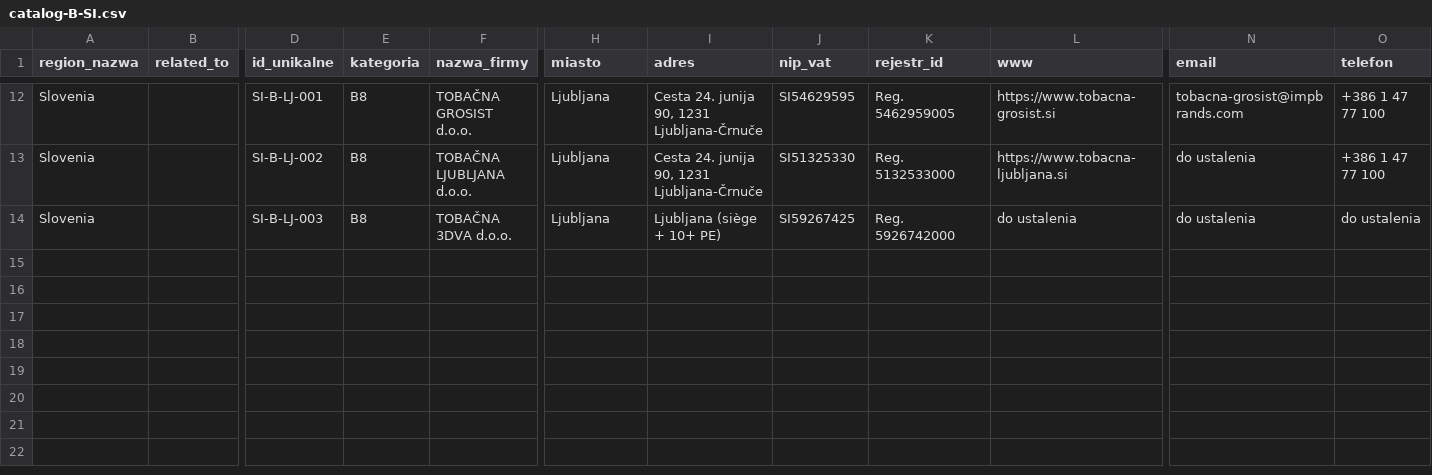
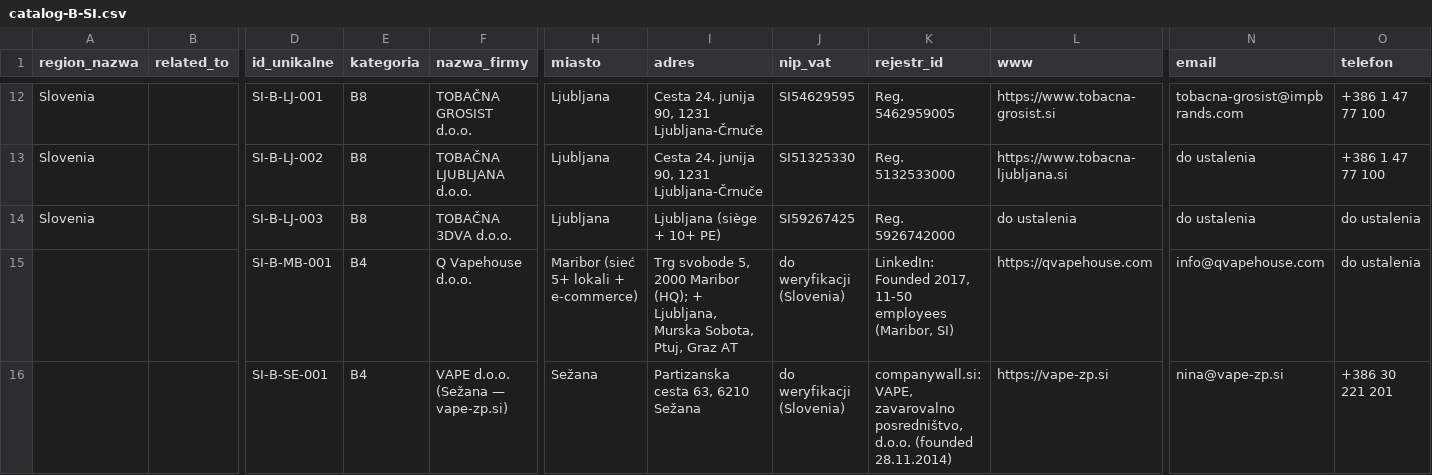
Before and after one commit to ng-net/billszuka, a CSV file: data/Słowenia/catalog-B-SI.csv, drawn as a sheet; only a part is shown, gaps mark what is left out; rows hold the shown columns only; the diff names each change by its address in the sheet, - before the commit and + after, or states it on an @@ line.

Commit message:
Gentle search SI 2026-08-12 — 2 vape leads (Q Vapehouse, VAPE d.o.o.)
🇸🇮 2 nowe leads (B4 vape category):

1. SI-B-MB-001 Q Vapehouse d.o.o. (Maribor)
   - 11-50 pracowników, founded 2017
   - Sieć 5+ sklepów (Maribor HQ, +Ljubljana, Murska Sobota, Ptuj, Graz AT)
   - E-commerce qvapehouse.com (qvapehouse.si archived 2024)
   - Cross-sell: akcesoria RYO w sklepach vape

2. SI-B-SE-001 VAPE d.o.o. (Sežana)
   - Nina Gašperšič (direktor + lastnik)
   - nina@vape-zp.si, +386 30 221 201
   - Partizanska cesta 63, 6210 Sežana
   - Founded 28.11.2014, vape specialist

SI: 13 → 15 firms, schema 36 cols preserved.
gentle_search_cron run #4/5

```diff
--- a/data/Słowenia/catalog-B-SI.csv
+++ b/data/Słowenia/catalog-B-SI.csv
+row 15:  |  | SI-B-MB-001 | B4 | Q Vapehouse d.o.o. | Maribor (sieć 5+ lokali + e-commerce) | Trg svobode 5, 2000 Maribor (HQ); + Ljubljana, Murska Sobota, Ptuj, Graz AT | do weryfikacji (Slovenia) | LinkedIn: Founded 2017, 11-50 employees (Maribor, SI) | https://qvapehouse.com | info@qvapehouse.com | do ustalenia
+row 16:  |  | SI-B-SE-001 | B4 | VAPE d.o.o. (Sežana — vape-zp.si) | Sežana | Partizanska cesta 63, 6210 Sežana | do weryfikacji (Slovenia) | companywall.si: VAPE, zavarovalno posredništvo, d.o.o. (founded 28.11.2014) | https://vape-zp.si | nina@vape-zp.si | +386 30 221 201
```
Also changed, not shown: data/Bułgaria/catalog-B-BG.csv, data/Estonia/catalog-B-EE.csv, 4 other files.
